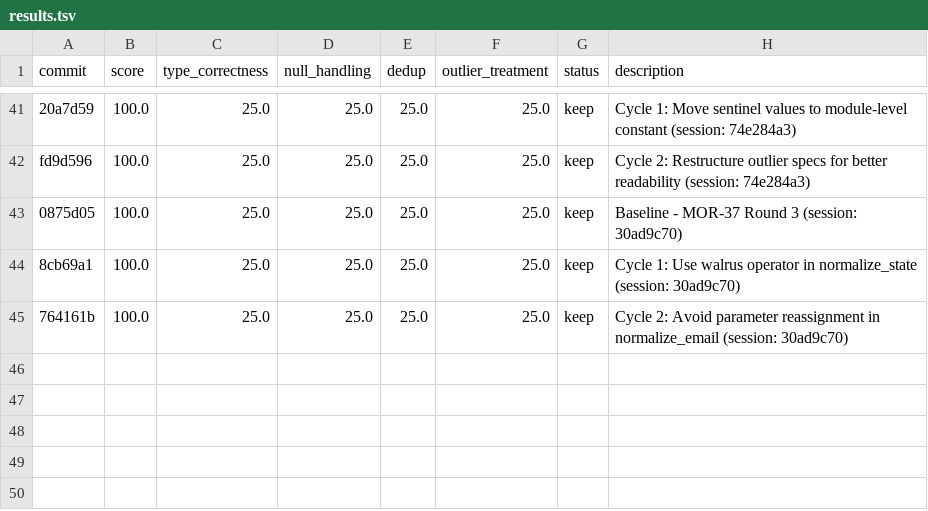
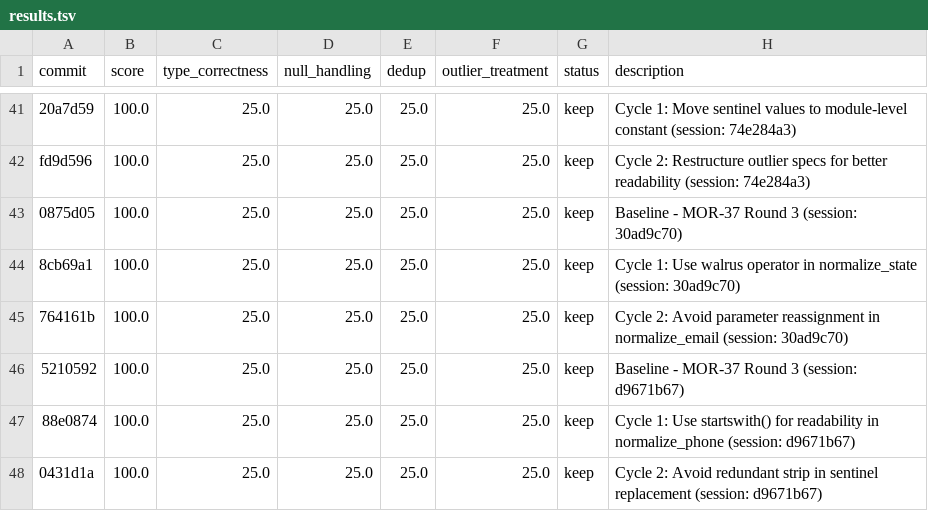
Before and after one commit to bmaguiraz/autoresearcher, a TSV file: experiments/03-data-cleaning/results.tsv, drawn as a sheet; only a part is shown, gaps mark what is left out; the diff names each change by its address in the sheet, - before the commit and + after, or states it on an @@ line.

```diff
--- a/experiments/03-data-cleaning/results.tsv
+++ b/experiments/03-data-cleaning/results.tsv
+row 46: 5210592 | 100.0 | 25.0 | 25.0 | 25.0 | 25.0 | keep | Baseline - MOR-37 Round 3 (session: d9671b67)
+row 47: 88e0874 | 100.0 | 25.0 | 25.0 | 25.0 | 25.0 | keep | Cycle 1: Use startswith() for readability in normalize_phone (session: d9671b67)
+row 48: 0431d1a | 100.0 | 25.0 | 25.0 | 25.0 | 25.0 | keep | Cycle 2: Avoid redundant strip in sentinel replacement (session: d9671b67)
```
Also changed, not shown: 1 other file.
